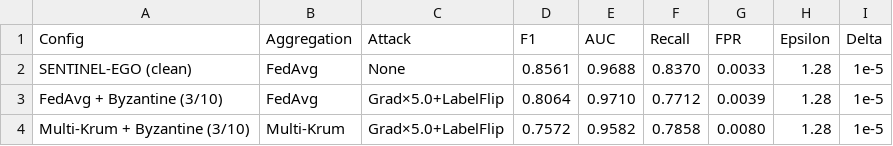
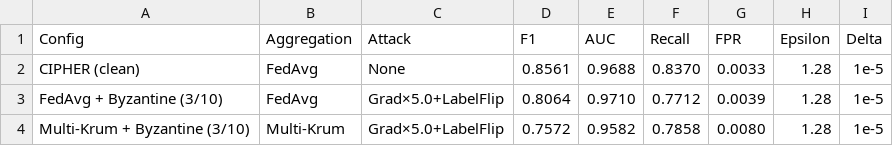
Before and after one commit to hamidborkot/CIPHER-TIFS, a CSV file: results/r6.2/table7_e9_stable.csv, drawn as a sheet.

Commit message:
Replace SENTINEL-EGO with CIPHER in table7_e9_stable.csv

```diff
--- a/results/r6.2/table7_e9_stable.csv
+++ b/results/r6.2/table7_e9_stable.csv
@@ -1,3 +1,3 @@
 Config,Aggregation,Attack,F1,AUC,Recall,FPR,Epsilon,Delta
-SENTINEL-EGO (clean),FedAvg,None,0.8561,0.9688,0.8370,0.0033,1.28,1e-5
+CIPHER (clean),FedAvg,None,0.8561,0.9688,0.8370,0.0033,1.28,1e-5
 FedAvg + Byzantine (3/10),FedAvg,Grad×5.0+LabelFlip,0.8064,0.9710,0.7712,0.0039,1.28,1e-5
```
